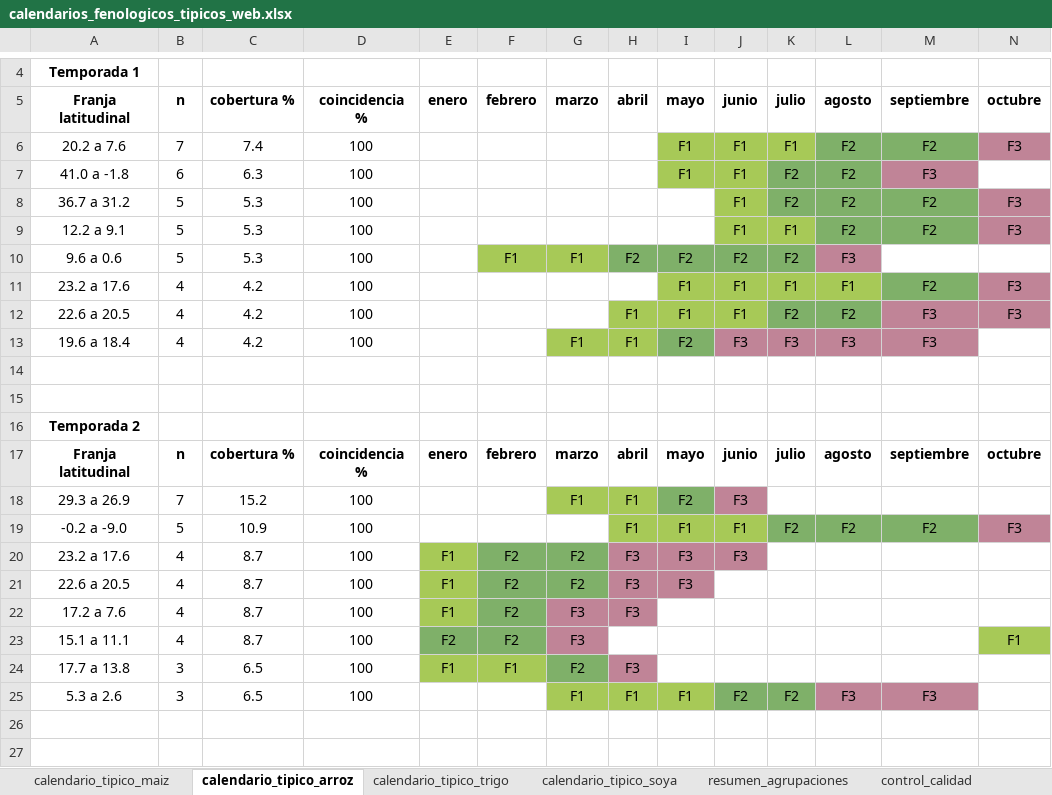
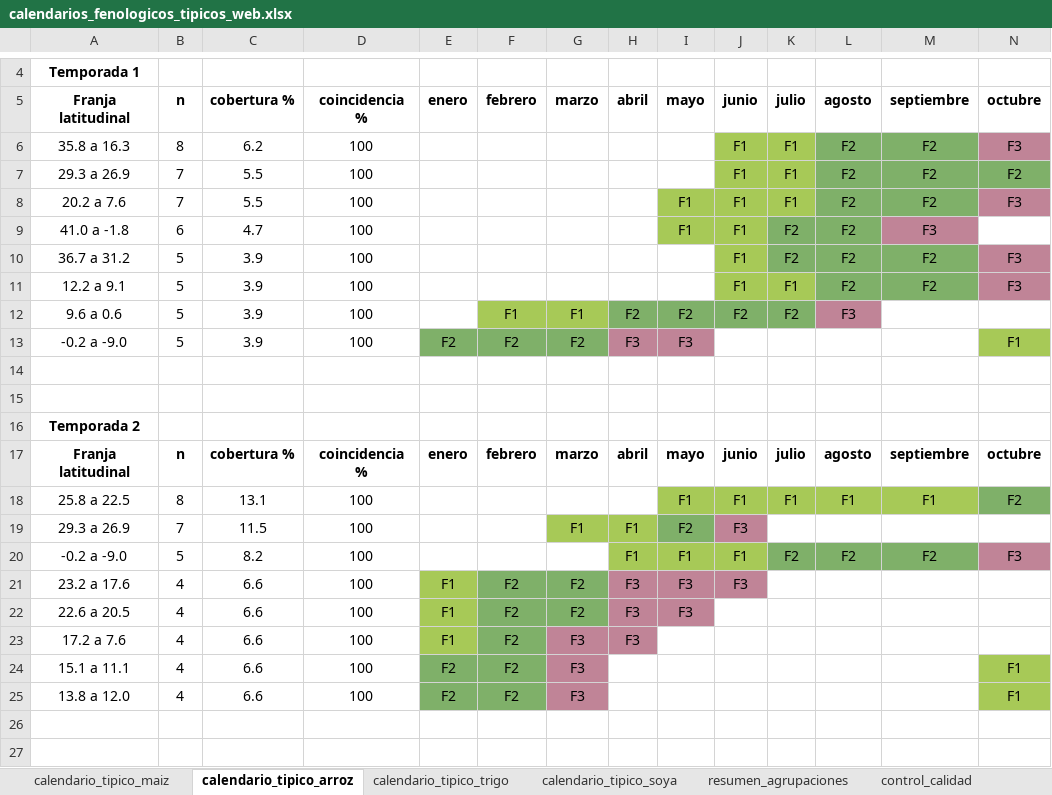
Before and after one commit to Pruizf0310/tesis-cereal-climate, an Excel workbook: outputs/calendarios_fenologicos_tipicos_web.xlsx, sheet calendario_tipico_arroz, drawn as a sheet; only a part is shown, gaps mark what is left out; values as stored, in another font and other column widths than the file's, no borders; removed rows and columns are numbered as before the commit, all else as after; rows hold the shown columns only; the diff names each change by its address in the sheet, - before the commit and + after, or states it on an @@ line.

```diff
--- a/outputs/calendarios_fenologicos_tipicos_web.xlsx (sheet calendario_tipico_arroz)
+++ b/outputs/calendarios_fenologicos_tipicos_web.xlsx (sheet calendario_tipico_arroz)
+row 6: 35.8 a 16.3 | 8 | 6.2 | 100 |  |  |  |  |  | F1 | F1 | F2 | F2 | F3
+row 7: 29.3 a 26.9 | 7 | 5.5 | 100 |  |  |  |  |  | F1 | F1 | F2 | F2 | F2
-C8: 7.4
+C8: 5.5
-C9: 6.3
+C9: 4.7
-C10:C12: 5.3
+C10:C12: 3.9
-row 11: 23.2 a 17.6 | 4 | 4.2 | 100 |  |  |  |  | F1 | F1 | F1 | F1 | F2 | F3
-row 12: 22.6 a 20.5 | 4 | 4.2 | 100 |  |  |  | F1 | F1 | F1 | F2 | F2 | F3 | F3
-row 13: 19.6 a 18.4 | 4 | 4.2 | 100 |  |  | F1 | F1 | F2 | F3 | F3 | F3 | F3
+row 13: -0.2 a -9.0 | 5 | 3.9 | 100 | F2 | F2 | F2 | F3 | F3 |  |  |  |  | F1
+row 18: 25.8 a 22.5 | 8 | 13.1 | 100 |  |  |  |  | F1 | F1 | F1 | F1 | F1 | F2
-C19: 15.2
+C19: 11.5
-C20: 10.9
+C20: 8.2
-C21:C24: 8.7
+C21:C24: 6.6
-row 24: 17.7 a 13.8 | 3 | 6.5 | 100 | F1 | F1 | F2 | F3
-row 25: 5.3 a 2.6 | 3 | 6.5 | 100 |  |  | F1 | F1 | F1 | F2 | F2 | F3 | F3
+row 25: 13.8 a 12.0 | 4 | 6.6 | 100 | F2 | F2 | F3 |  |  |  |  |  |  | F1
```
Also changed, not shown: sheet control_calidad, sheet resumen_agrupaciones, sheet calendario_tipico_maiz, sheet calendario_tipico_trigo, 2 other files.
